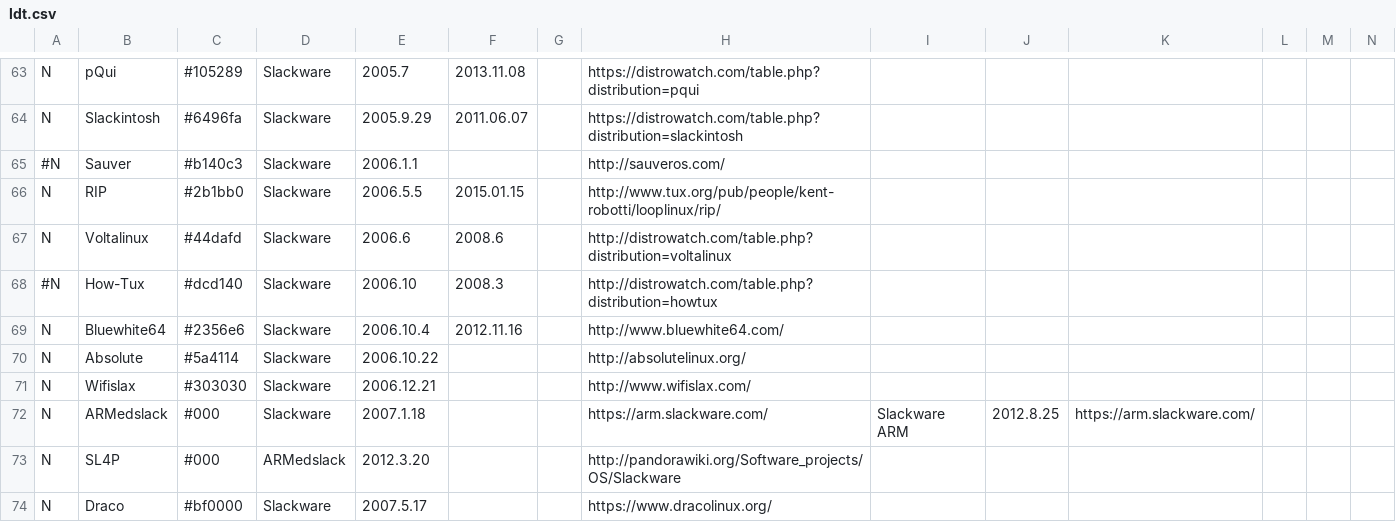
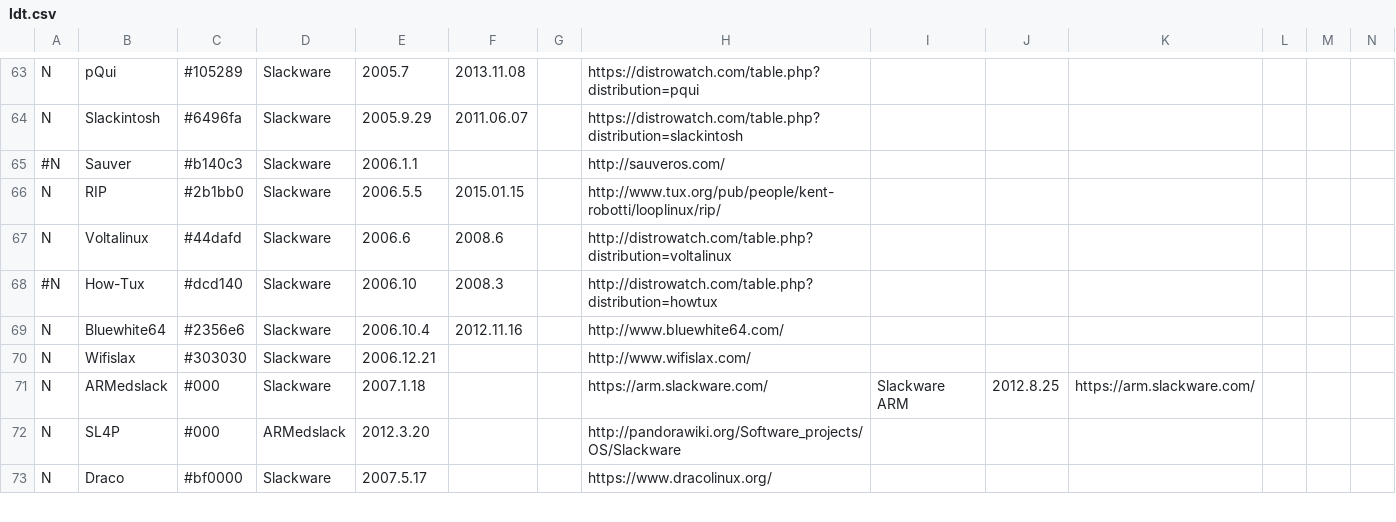
Before and after one commit to FabioLolix/fucina-timelines, a CSV file: ldt_old_urls/ldt.csv, drawn as a sheet; only a part is shown, gaps mark what is left out; rows hold the shown columns only; the diff names each change by its address in the sheet, - before the commit and + after, or states it on an @@ line.

Commit message:
Reomve Absolute, updated distroware page

```diff
--- a/ldt_old_urls/ldt.csv
+++ b/ldt_old_urls/ldt.csv
-row 70: N | Absolute | #5a4114 | Slackware | 2006.10.22 |  |  | http://absolutelinux.org/
```
